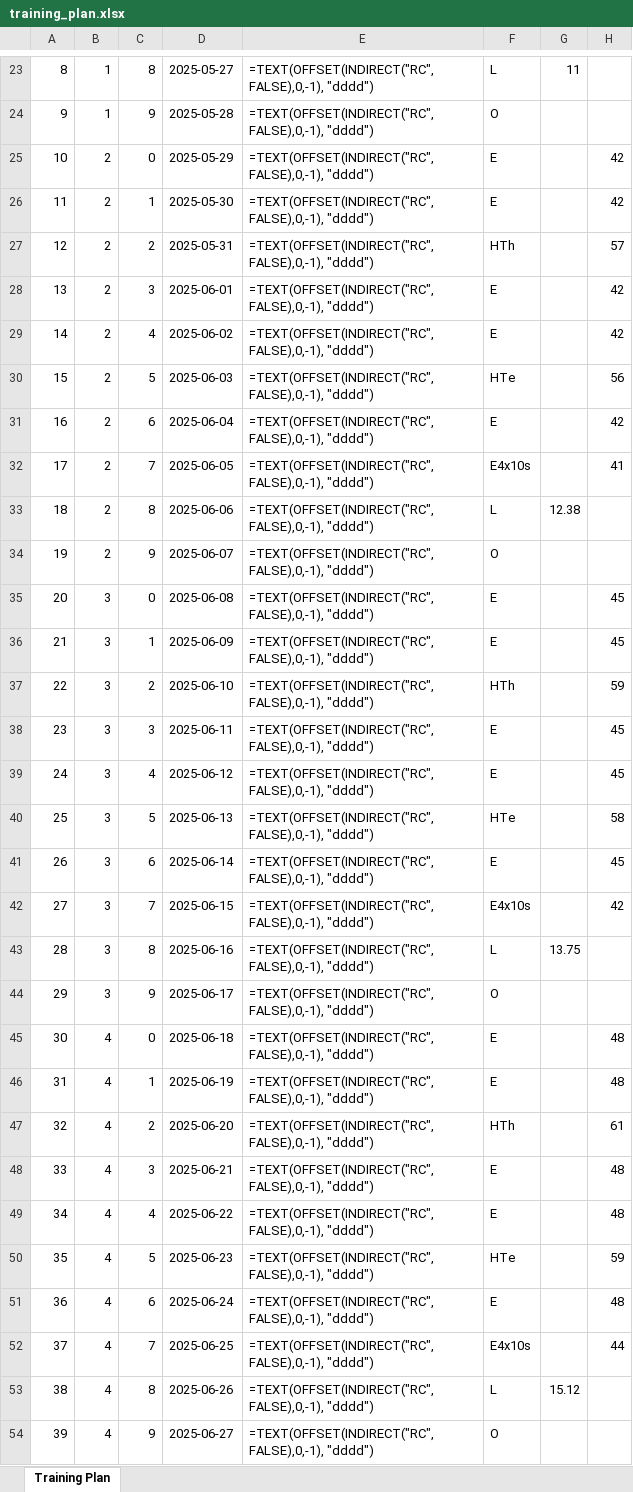
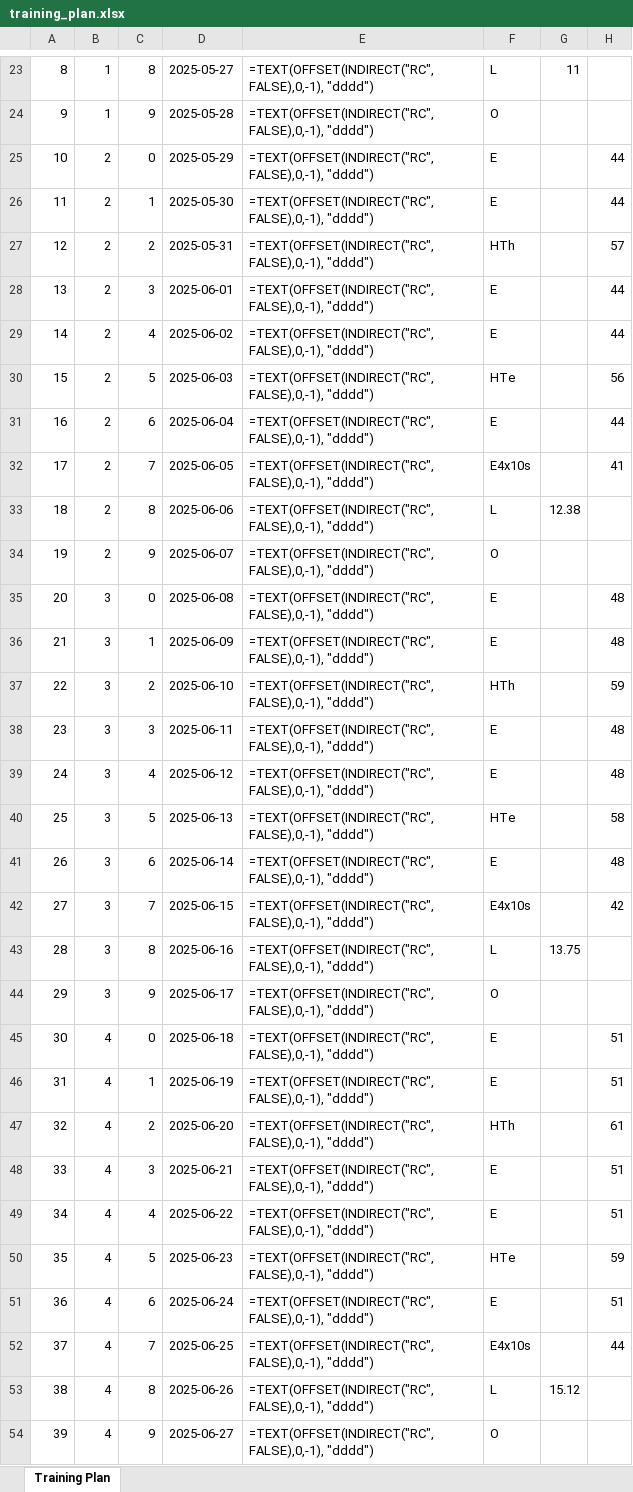
Before and after one commit to sboagy/plangen, an Excel workbook: training_plan.xlsx, sheet Training Plan, drawn as a sheet; only a part is shown, gaps mark what is left out; values as stored, in another font and other column widths than the file's, no borders; formulas without a stored value are shown as written; the diff covers the shown part only; the diff names each change by its address in the sheet, - before the commit and + after, or states it on an @@ line.

Commit message:
Update easy aerobic run duration to 70 minutes and modify training plan spreadsheet formatting, by hand

```diff
--- a/training_plan.xlsx (sheet Training Plan)
+++ b/training_plan.xlsx (sheet Training Plan)
-H25:H26: 42
+H25:H26: 44
-H28:H29: 42
+H28:H29: 44
-H31: 42
+H31: 44
-H35:H36: 45
+H35:H36: 48
-H38:H39: 45
+H38:H39: 48
-H41: 45
+H41: 48
-H45:H46: 48
+H45:H46: 51
-H48:H49: 48
+H48:H49: 51
-H51: 48
+H51: 51
```
Also changed, not shown: 32 edited cells elsewhere in this sheet, 1 other file.
